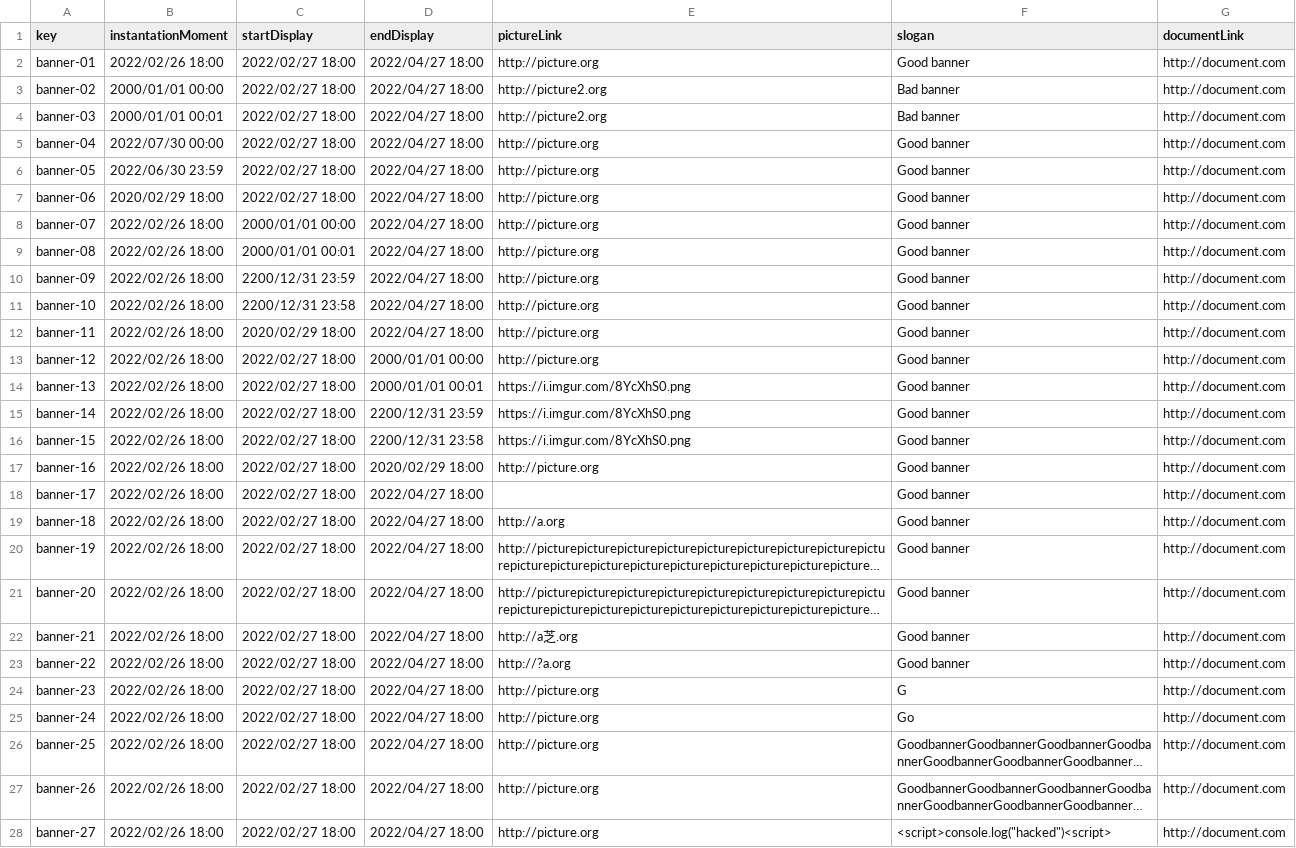
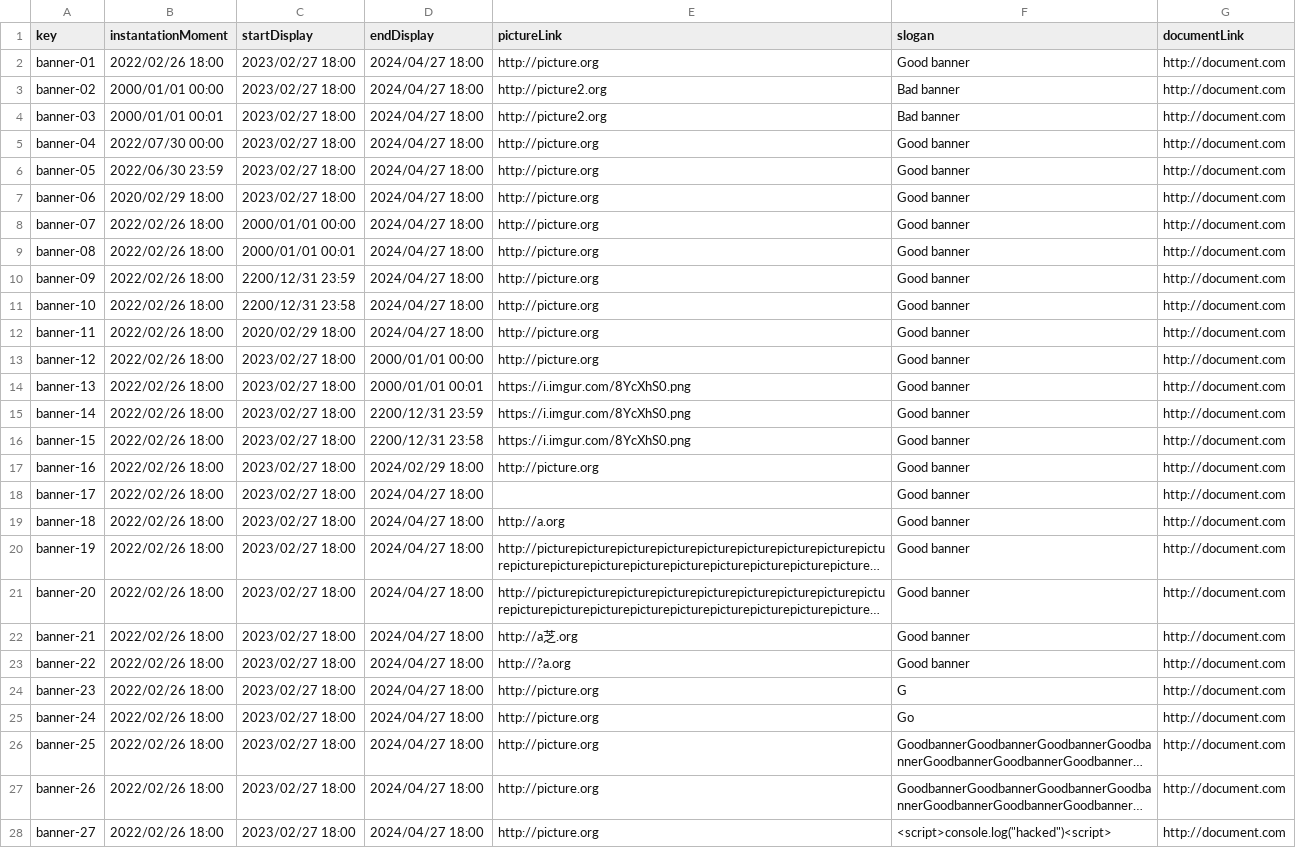
Before and after one commit to pabpergas/DP2, a CSV file: src/main/webapp/WEB-INF/resources/sample-data/banner.csv, drawn as a sheet; only a part is shown; long unchanged cells end in …; the diff covers the shown part only; the diff names each change by its address in the sheet, - before the commit and + after, or states it on an @@ line.

```diff
--- a/src/main/webapp/WEB-INF/resources/sample-data/banner.csv
+++ b/src/main/webapp/WEB-INF/resources/sample-data/banner.csv
-C2:C7 (startDisplay): 2022/02/27 18:00
+C2:C7 (startDisplay): 2023/02/27 18:00
-D2:D12 (endDisplay): 2022/04/27 18:00
+D2:D12 (endDisplay): 2024/04/27 18:00
-C13:C28 (startDisplay): 2022/02/27 18:00
+C13:C28 (startDisplay): 2023/02/27 18:00
-D17 (endDisplay): 2020/02/29 18:00
+D17 (endDisplay): 2024/02/29 18:00
-D18:D28 (endDisplay): 2022/04/27 18:00
+D18:D28 (endDisplay): 2024/04/27 18:00
```
Also changed, not shown: 26 edited cells elsewhere in this file, src/main/webapp/WEB-INF/resources/sample-data/invoice.csv, src/main/webapp/WEB-INF/resources/sample-data/objective.csv, 1 other file.
